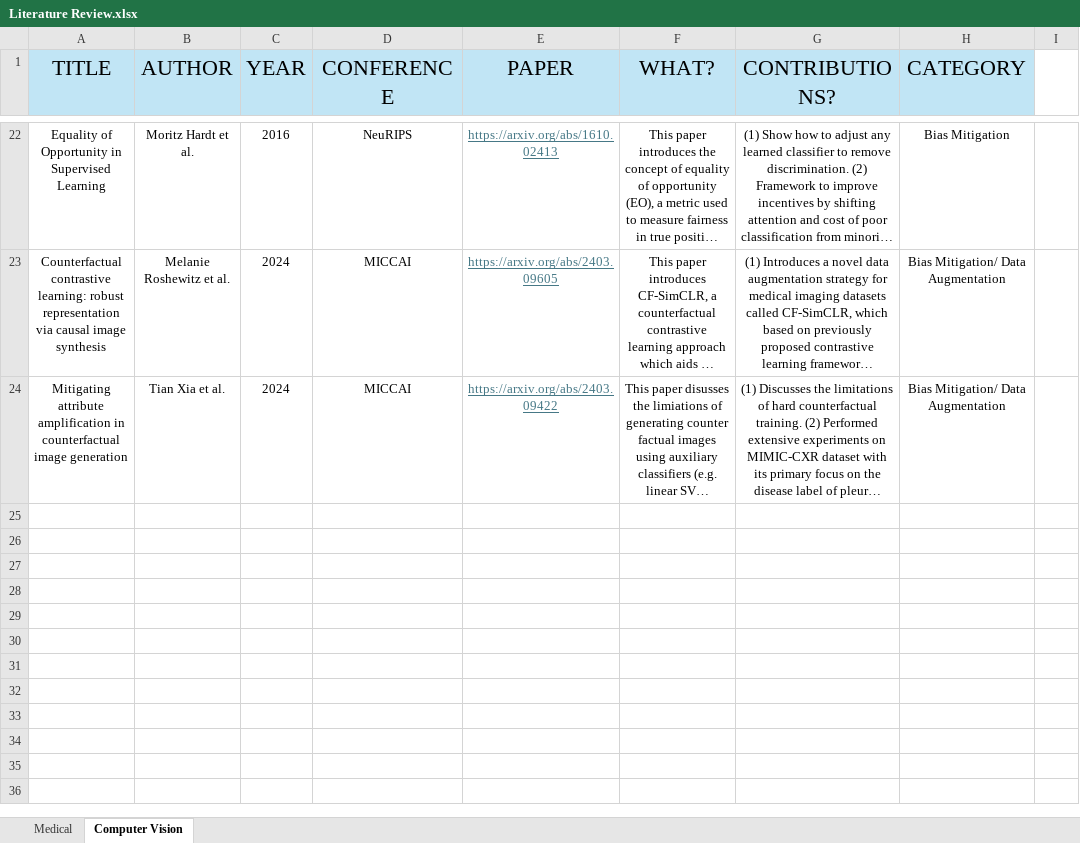
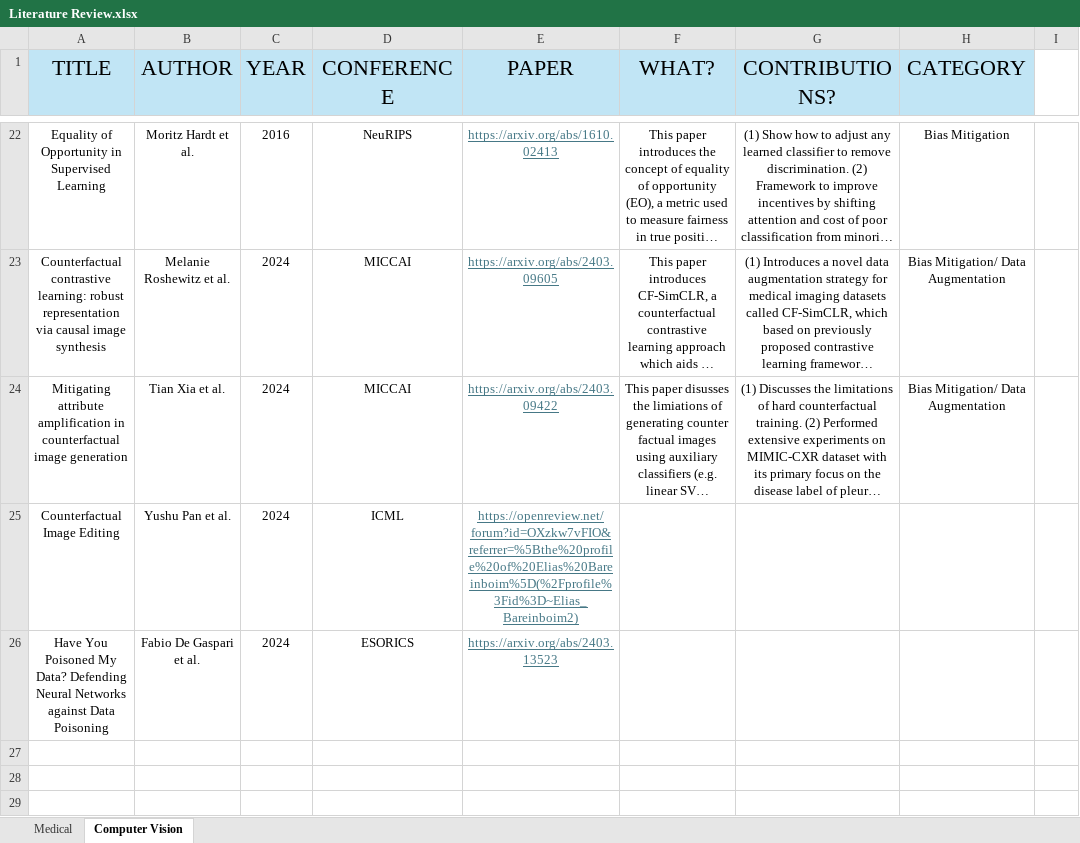
Before and after one commit to Wazhee/Computer-Vision-Papers, an Excel workbook: Literature Review.xlsx, sheet Computer Vision, drawn as a sheet; only a part is shown, gaps mark what is left out; the shorter side is filled out with more unchanged rows; long unchanged cells end in …; values as stored, in another font and other column widths than the file's, no borders; the diff names each change by its address in the sheet, - before the commit and + after, or states it on an @@ line.

Commit message:
adding new papers

```diff
--- a/Literature Review.xlsx (sheet Computer Vision)
+++ b/Literature Review.xlsx (sheet Computer Vision)
-row 25: (empty)
+row 25: Counterfactual Image Editing | Yushu Pan et al. | 2024 | ICML | https://openreview.net/forum?id=OXzkw7vFIO&referrer=%5Bthe%20profile%20of%20Elias%20Bareinboim%5D(%2Fprofile%3Fid%3D~Elias_Bareinboim2)
-row 26: (empty)
+row 26: Have You Poisoned My Data? Defending Neural Networks against Data Poisoning | Fabio De Gaspari et al. | 2024 | ESORICS | https://arxiv.org/abs/2403.13523
```
Also changed, not shown: 1 other file.
